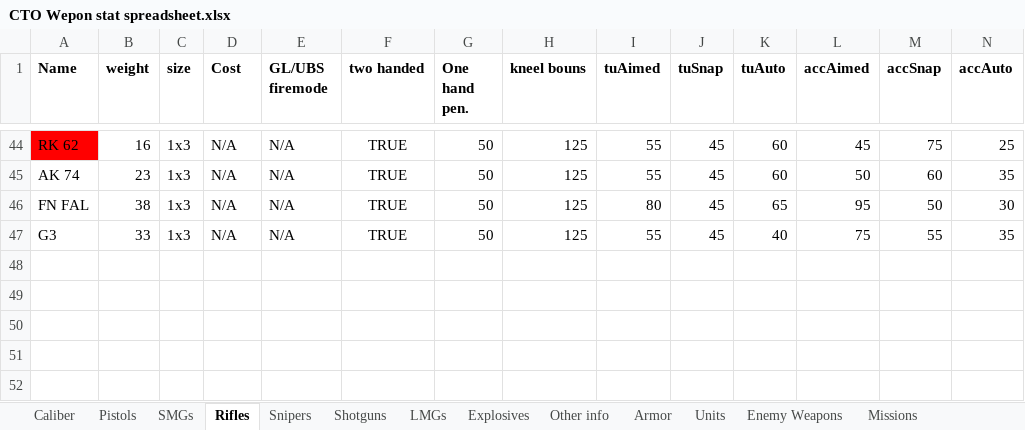
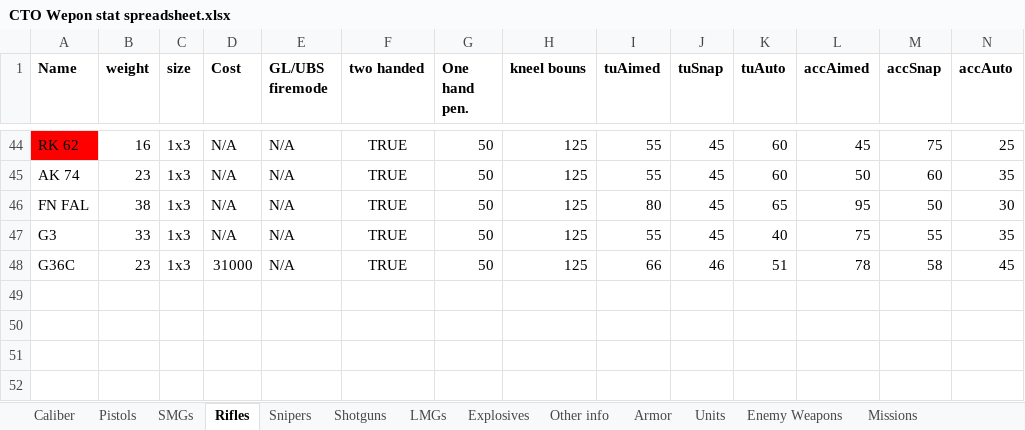
Before and after one commit to Inventorum-Development-Team/IDT_Counter_Terrorist_Operations, an Excel workbook: CTO Wepon stat spreadsheet.xlsx, sheet Rifles, drawn as a sheet; only a part is shown, gaps mark what is left out; values as stored, in another font and other column widths than the file's, no borders; table styles not drawn; removed rows and columns are numbered as before the commit, all else as after; rows hold the shown columns only; the diff names each change by its address in the sheet, - before the commit and + after, or states it on an @@ line.

```diff
--- a/CTO Wepon stat spreadsheet.xlsx (sheet Rifles)
+++ b/CTO Wepon stat spreadsheet.xlsx (sheet Rifles)
-row 48: (empty)
-row 49: (empty)
-row 50: (empty)
-row 51: (empty)
+row 48: G36C | 23 | 1x3 | 31000 | N/A | TRUE | 50 | 125 | 66 | 46 | 51 | 78 | 58 | 45
```
Also changed, not shown: 5 other files.
